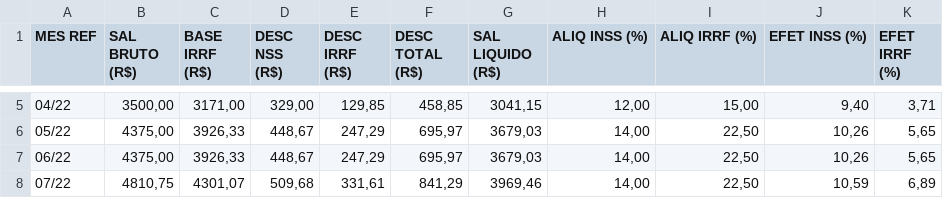
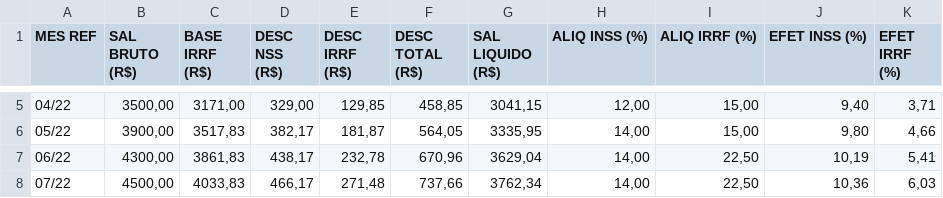
Before and after one commit to Heitor-Galindo/Criador-de-Holerites, a CSV file: holerites/holerite.csv, drawn as a sheet; only a part is shown, gaps mark what is left out; the diff covers the shown part only.

```diff
--- a/holerites/holerite.csv
+++ b/holerites/holerite.csv
@@ -5,4 +5,4 @@ MES REF  ;  SAL BRUTO (R$);  BASE IRRF (R$);  DESC NSS (R$);  DESC IRRF (R$);  D
 04/22    ;         3500,00;         3171,00;         329,00;          129,85;           458,85;           3041,15;          12,00;          15,00;           9,40;           3,71
-05/22    ;         4375,00;         3926,33;         448,67;          247,29;           695,97;           3679,03;          14,00;          22,50;          10,26;           5,65
-06/22    ;         4375,00;         3926,33;         448,67;          247,29;           695,97;           3679,03;          14,00;          22,50;          10,26;           5,65
-07/22    ;         4810,75;         4301,07;         509,68;          331,61;           841,29;           3969,46;          14,00;          22,50;          10,59;           6,89
+05/22    ;         3900,00;         3517,83;         382,17;          181,87;           564,05;           3335,95;          14,00;          15,00;           9,80;           4,66
+06/22    ;         4300,00;         3861,83;         438,17;          232,78;           670,96;           3629,04;          14,00;          22,50;          10,19;           5,41
+07/22    ;         4500,00;         4033,83;         466,17;          271,48;           737,66;           3762,34;          14,00;          22,50;          10,36;           6,03
```
Also changed, not shown: 77 edited cells elsewhere in this file, 5 other files.
